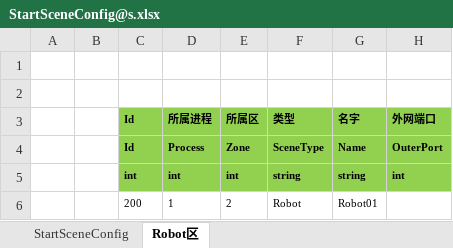
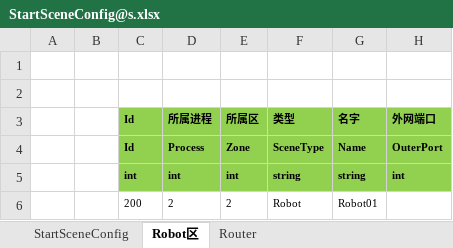
Before and after one commit to FlameskyDexive/Legends-Of-Heroes, an Excel workbook: Unity/Assets/Config/Excel/StartConfig/Release/StartSceneConfig@s.xlsx, sheet Robot区, drawn as a sheet; values as stored, in another font and other column widths than the file's, no borders; the diff names each change by its address in the sheet, - before the commit and + after, or states it on an @@ line.

```diff
--- a/Unity/Assets/Config/Excel/StartConfig/Release/StartSceneConfig@s.xlsx (sheet Robot区)
+++ b/Unity/Assets/Config/Excel/StartConfig/Release/StartSceneConfig@s.xlsx (sheet Robot区)
+sheet tab: Router
-D6 (所属进程): 1
+D6 (所属进程): 2
```
Also changed, not shown: sheet StartSceneConfig, Unity/Assets/Config/Excel/StartConfig/Release/StartMachineConfig@s.xlsx, 18 other files.
